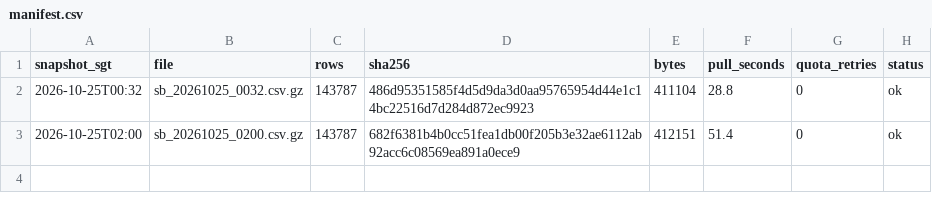
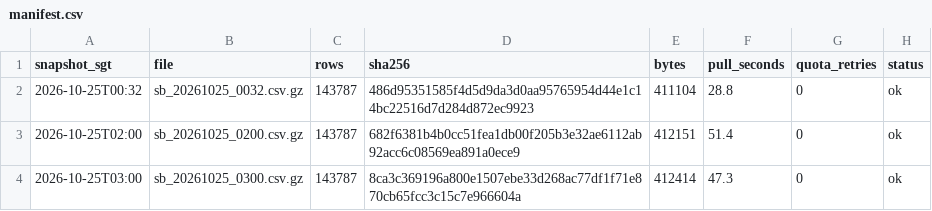
Before and after one commit to LUOaini1213/sg-bus-network-monitor, a CSV file: data/raw/speedbands/2026-10-25/manifest.csv, drawn as a sheet; the diff names each change by its address in the sheet, - before the commit and + after, or states it on an @@ line.

```diff
--- a/data/raw/speedbands/2026-10-25/manifest.csv
+++ b/data/raw/speedbands/2026-10-25/manifest.csv
+row 4: 2026-10-25T03:00 | sb_20261025_0300.csv.gz | 143787 | 8ca3c369196a800e1507ebe33d268ac77df1f71e870cb65fcc3c15c7e966604a | 412414 | 47.3 | 0 | ok
```
Also changed, not shown: data/raw/incidents/2026-10-25/manifest.csv, 2 other files.
